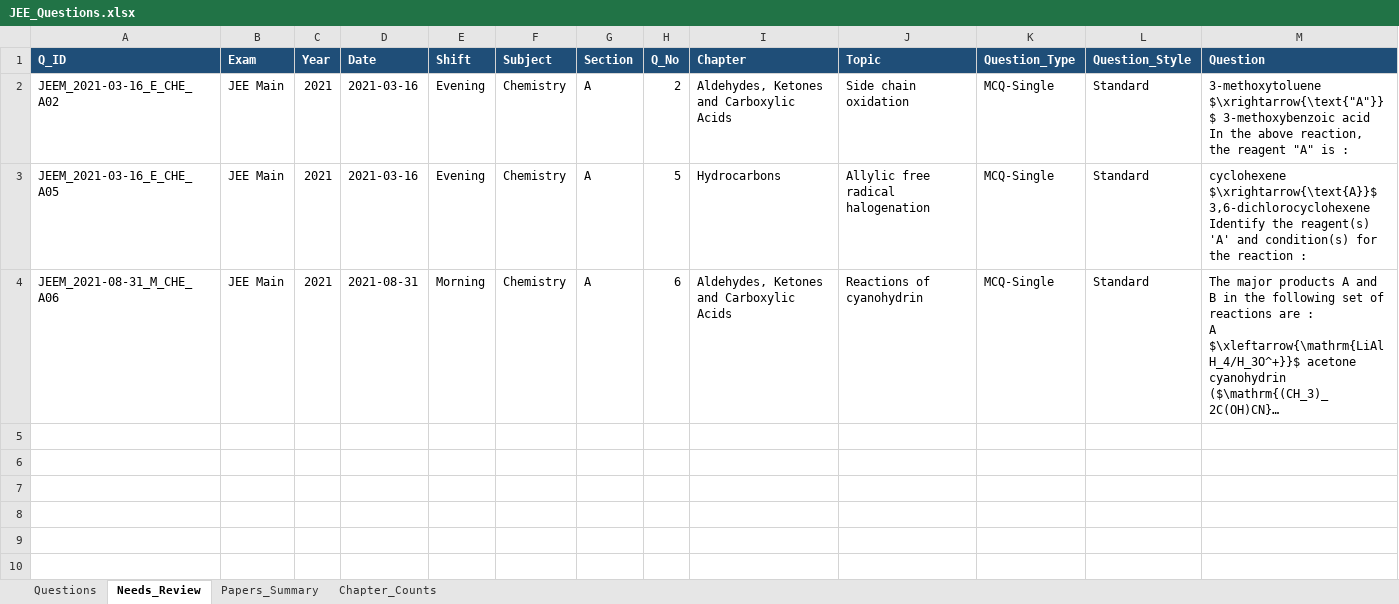
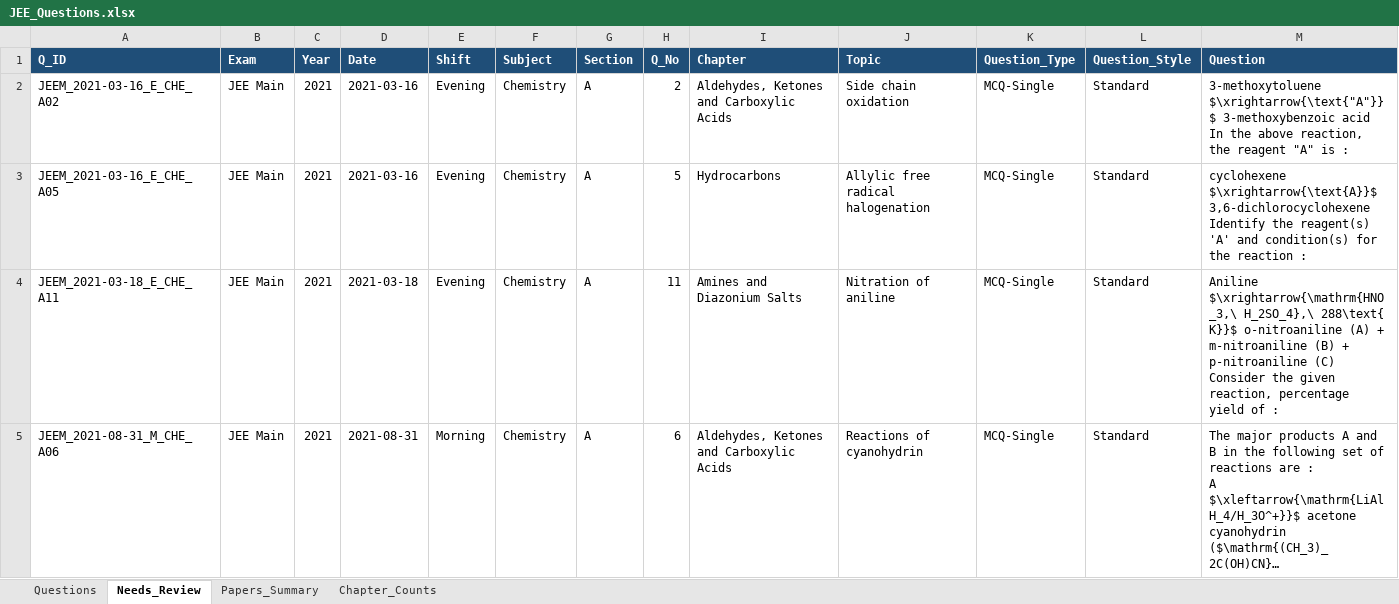
Before and after one commit to RohitBopche/IIT-JEE, an Excel workbook: output/JEE_Questions.xlsx, sheet Needs_Review, drawn as a sheet; only a part is shown; long unchanged cells end in …; values as stored, in another font and other column widths than the file's, no borders; rows hold the shown columns only; ↵ is a line break in a cell; the diff names each change by its address in the sheet, - before the commit and + after, or states it on an @@ line.

```diff
--- a/output/JEE_Questions.xlsx (sheet Needs_Review)
+++ b/output/JEE_Questions.xlsx (sheet Needs_Review)
+row 4: JEEM_2021-03-18_E_CHE_A11 | JEE Main | 2021 | 2021-03-18 | Evening | Chemistry | A | 11 | Amines and Diazonium Salts | Nitration of aniline | MCQ-Single | Standard | Aniline $\xrightarrow{\mathrm{HNO_3,\ H_2SO_4},\ 288\text{ K}}$ o-nitroaniline (A) + m-nitroaniline (B) + p-nitroaniline (C) ↵ Consider the given reaction, percentage yield of :
```
Also changed, not shown: sheet Questions, sheet Chapter_Counts, sheet Papers_Summary, 22 other files.
